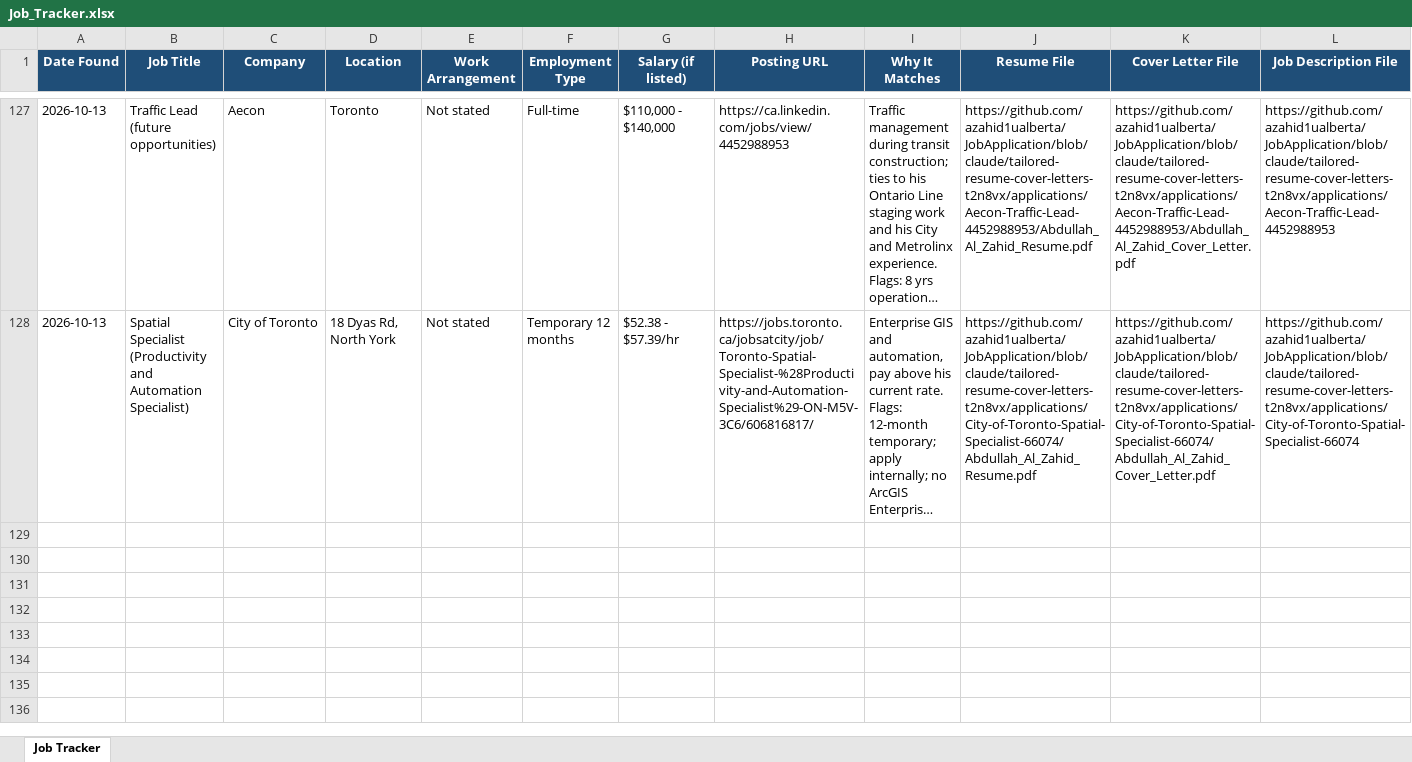
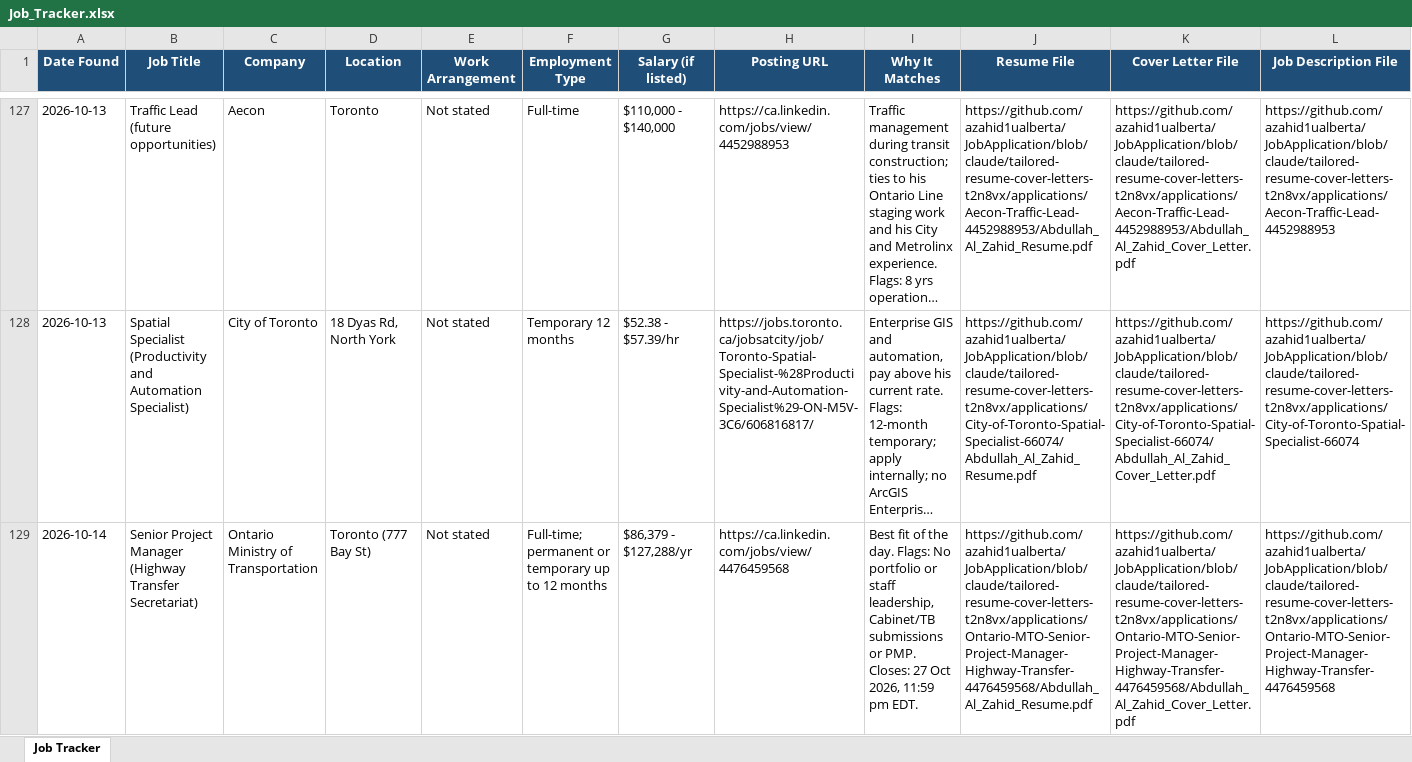
Before and after one commit to azahid1ualberta/JobApplication, an Excel workbook: job-search/Job_Tracker.xlsx, sheet Job Tracker, drawn as a sheet; only a part is shown, gaps mark what is left out; long unchanged cells end in …; values as stored, in another font and other column widths than the file's, no borders; rows hold the shown columns only; the diff covers the shown part only; the diff names each change by its address in the sheet, - before the commit and + after, or states it on an @@ line.

```diff
--- a/job-search/Job_Tracker.xlsx (sheet Job Tracker)
+++ b/job-search/Job_Tracker.xlsx (sheet Job Tracker)
+row 129: 2026-10-14 | Senior Project Manager (Highway Transfer Secretariat) | Ontario Ministry of Transportation | Toronto (777 Bay St) | Not stated | Full-time; permanent or temporary up to 12 months | $86,379 - $127,288/yr | https://ca.linkedin.com/jobs/view/4476459568 | Best fit of the day. Flags: No portfolio or staff leadership, Cabinet/TB submissions or PMP. Closes: 27 Oct 2026, 11:59 pm EDT. | https://github.com/azahid1ualberta/JobApplication/blob/claude/tailored-resume-cover-letters-t2n8vx/applications/Ontario-MTO-Senior-Project-Manager-Highway-Transfer-4476459568/Abdullah_Al_Zahid_Resume.pdf | https://github.com/azahid1ualberta/JobApplication/blob/claude/tailored-resume-cover-letters-t2n8vx/applications/Ontario-MTO-Senior-Project-Manager-Highway-Transfer-4476459568/Abdullah_Al_Zahid_Cover_Letter.pdf | https://github.com/azahid1ualberta/JobApplication/blob/claude/tailored-resume-cover-letters-t2n8vx/applications/Ontario-MTO-Senior-Project-Manager-Highway-Transfer-4476459568
```
Also changed, not shown: 2 added rows elsewhere in this sheet, 18 other files.
